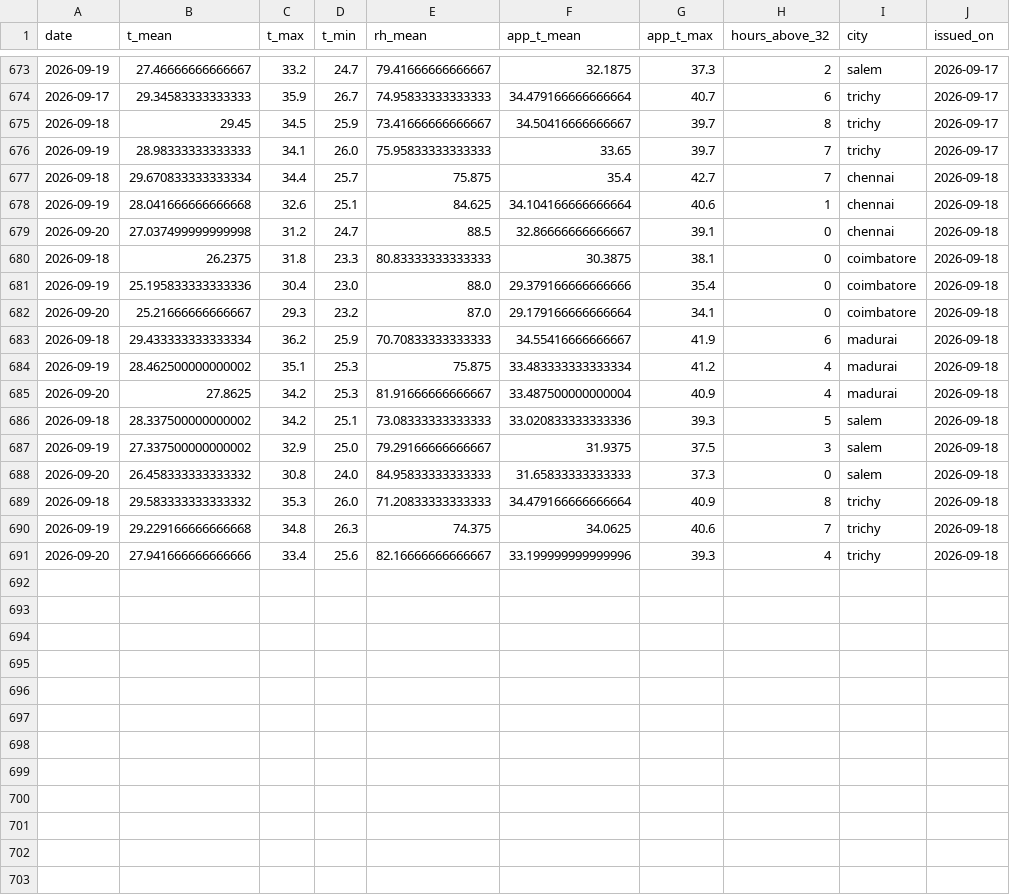
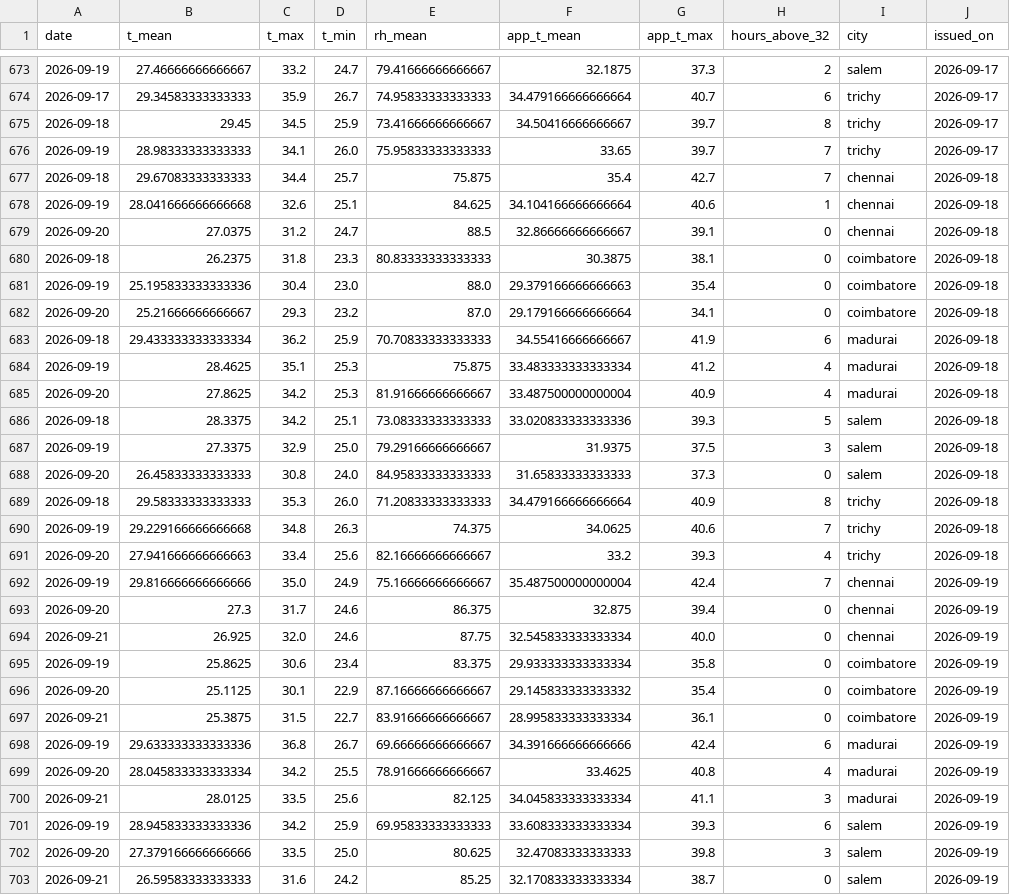
Before and after one commit to gkavin2527/tn-demand, a CSV file: data/weather_forecast_log.csv, drawn as a sheet; only a part is shown, gaps mark what is left out; the diff covers the shown part only.

```diff
--- a/data/weather_forecast_log.csv
+++ b/data/weather_forecast_log.csv
@@ -676,16 +676,28 @@ date,t_mean,t_max,t_min,rh_mean,app_t_mean,app_t_max,hours_above_32,city,issued_
 2026-09-19,28.98333333333333,34.1,26.0,75.95833333333333,33.65,39.7,7,trichy,2026-09-17
-2026-09-18,29.670833333333334,34.4,25.7,75.875,35.4,42.7,7,chennai,2026-09-18
+2026-09-18,29.67083333333333,34.4,25.7,75.875,35.4,42.7,7,chennai,2026-09-18
 2026-09-19,28.041666666666668,32.6,25.1,84.625,34.104166666666664,40.6,1,chennai,2026-09-18
-2026-09-20,27.037499999999998,31.2,24.7,88.5,32.86666666666667,39.1,0,chennai,2026-09-18
+2026-09-20,27.0375,31.2,24.7,88.5,32.86666666666667,39.1,0,chennai,2026-09-18
 2026-09-18,26.2375,31.8,23.3,80.83333333333333,30.3875,38.1,0,coimbatore,2026-09-18
-2026-09-19,25.195833333333336,30.4,23.0,88.0,29.379166666666666,35.4,0,coimbatore,2026-09-18
+2026-09-19,25.195833333333336,30.4,23.0,88.0,29.379166666666663,35.4,0,coimbatore,2026-09-18
 2026-09-20,25.21666666666667,29.3,23.2,87.0,29.179166666666664,34.1,0,coimbatore,2026-09-18
 2026-09-18,29.433333333333334,36.2,25.9,70.70833333333333,34.55416666666667,41.9,6,madurai,2026-09-18
-2026-09-19,28.462500000000002,35.1,25.3,75.875,33.483333333333334,41.2,4,madurai,2026-09-18
+2026-09-19,28.4625,35.1,25.3,75.875,33.483333333333334,41.2,4,madurai,2026-09-18
 2026-09-20,27.8625,34.2,25.3,81.91666666666667,33.487500000000004,40.9,4,madurai,2026-09-18
-2026-09-18,28.337500000000002,34.2,25.1,73.08333333333333,33.020833333333336,39.3,5,salem,2026-09-18
-2026-09-19,27.337500000000002,32.9,25.0,79.29166666666667,31.9375,37.5,3,salem,2026-09-18
-2026-09-20,26.458333333333332,30.8,24.0,84.95833333333333,31.65833333333333,37.3,0,salem,2026-09-18
-2026-09-18,29.583333333333332,35.3,26.0,71.20833333333333,34.479166666666664,40.9,8,trichy,2026-09-18
+2026-09-18,28.3375,34.2,25.1,73.08333333333333,33.020833333333336,39.3,5,salem,2026-09-18
+2026-09-19,27.3375,32.9,25.0,79.29166666666667,31.9375,37.5,3,salem,2026-09-18
+2026-09-20,26.45833333333333,30.8,24.0,84.95833333333333,31.65833333333333,37.3,0,salem,2026-09-18
+2026-09-18,29.58333333333333,35.3,26.0,71.20833333333333,34.479166666666664,40.9,8,trichy,2026-09-18
 2026-09-19,29.229166666666668,34.8,26.3,74.375,34.0625,40.6,7,trichy,2026-09-18
-2026-09-20,27.941666666666666,33.4,25.6,82.16666666666667,33.199999999999996,39.3,4,trichy,2026-09-18
+2026-09-20,27.941666666666663,33.4,25.6,82.16666666666667,33.2,39.3,4,trichy,2026-09-18
+2026-09-19,29.816666666666666,35.0,24.9,75.16666666666667,35.487500000000004,42.4,7,chennai,2026-09-19
+2026-09-20,27.3,31.7,24.6,86.375,32.875,39.4,0,chennai,2026-09-19
+2026-09-21,26.925,32.0,24.6,87.75,32.545833333333334,40.0,0,chennai,2026-09-19
+2026-09-19,25.8625,30.6,23.4,83.375,29.933333333333334,35.8,0,coimbatore,2026-09-19
+2026-09-20,25.1125,30.1,22.9,87.16666666666667,29.145833333333332,35.4,0,coimbatore,2026-09-19
+2026-09-21,25.3875,31.5,22.7,83.91666666666667,28.995833333333334,36.1,0,coimbatore,2026-09-19
+2026-09-19,29.633333333333336,36.8,26.7,69.66666666666667,34.391666666666666,42.4,6,madurai,2026-09-19
+2026-09-20,28.045833333333334,34.2,25.5,78.91666666666667,33.4625,40.8,4,madurai,2026-09-19
+2026-09-21,28.0125,33.5,25.6,82.125,34.045833333333334,41.1,3,madurai,2026-09-19
+2026-09-19,28.945833333333336,34.2,25.9,69.95833333333333,33.608333333333334,39.3,6,salem,2026-09-19
+2026-09-20,27.379166666666666,33.5,25.0,80.625,32.47083333333333,39.8,3,salem,2026-09-19
+2026-09-21,26.59583333333333,31.6,24.2,85.25,32.170833333333334,38.7,0,salem,2026-09-19
```
Also changed, not shown: 3 added rows elsewhere in this file, data/demand_daily.csv, 2 other files.
